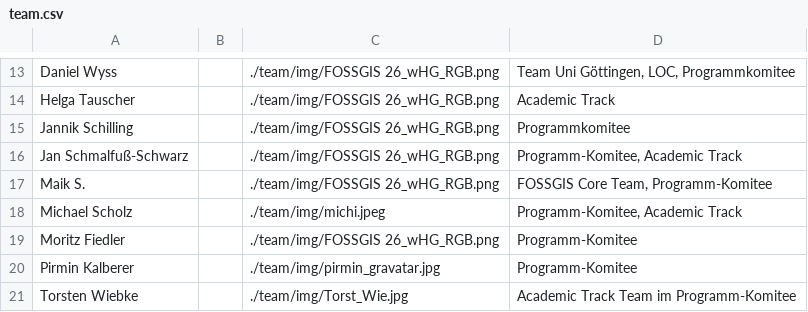
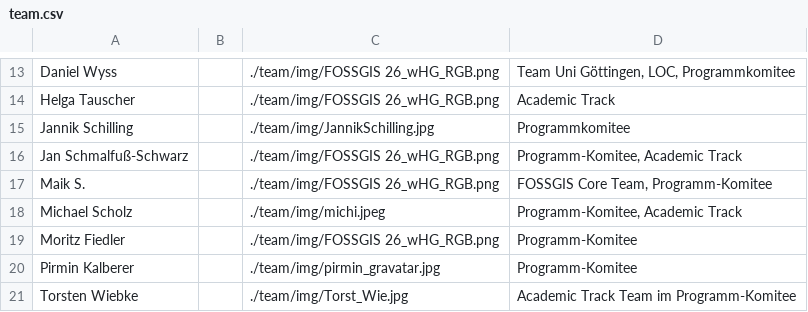
Before and after one commit to fossgis/konferenz-homepage, a CSV file: 2026/team/team.csv, drawn as a sheet; only a part is shown, gaps mark what is left out.

Commit message:
Jannik Teamseite

```diff
--- a/2026/team/team.csv
+++ b/2026/team/team.csv
@@ -14,3 +14,3 @@ Daniel Wyss||./team/img/FOSSGIS 26_wHG_RGB.png|Team Uni Göttingen, LOC, Program
 Helga Tauscher||./team/img/FOSSGIS 26_wHG_RGB.png| Academic Track
-Jannik Schilling ||./team/img/FOSSGIS 26_wHG_RGB.png| Programmkomitee
+Jannik Schilling ||./team/img/JannikSchilling.jpg| Programmkomitee
 Jan Schmalfuß-Schwarz||./team/img/FOSSGIS 26_wHG_RGB.png|Programm-Komitee, Academic Track
```
Also changed, not shown: 1 other file.
